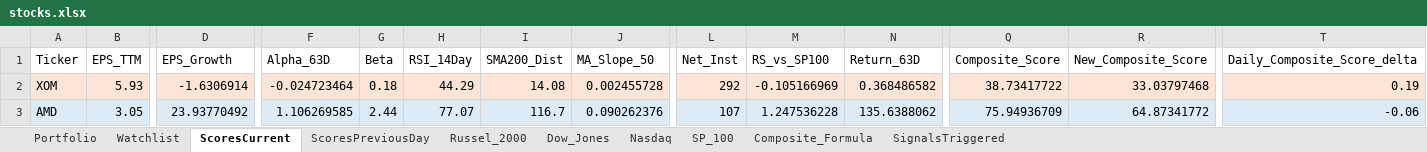
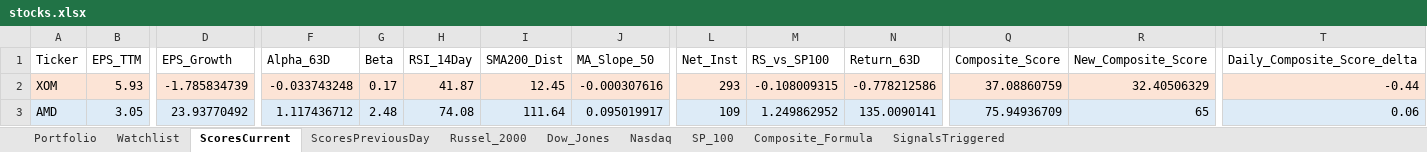
Before and after one commit to srijaipur/stocks-analytics-engine, an Excel workbook: stocks.xlsx, sheet ScoresCurrent, drawn as a sheet; only a part is shown, gaps mark what is left out; values as stored, in another font and other column widths than the file's, no borders; the diff covers the shown part only; the diff names each change by its address in the sheet, - before the commit and + after, or states it on an @@ line.

```diff
--- a/stocks.xlsx (sheet ScoresCurrent)
+++ b/stocks.xlsx (sheet ScoresCurrent)
-D2 (EPS_Growth): -1.6306914
+D2 (EPS_Growth): -1.785834739
-F2 (Alpha_63D): -0.024723464
+F2 (Alpha_63D): -0.033743248
-G2 (Beta): 0.18
+G2 (Beta): 0.17
-H2 (RSI_14Day): 44.29
+H2 (RSI_14Day): 41.87
-I2 (SMA200_Dist): 14.08
+I2 (SMA200_Dist): 12.45
-J2 (MA_Slope_50): 0.002455728
+J2 (MA_Slope_50): -0.000307616
-L2 (Net_Inst): 292
+L2 (Net_Inst): 293
-M2 (RS_vs_SP100): -0.105166969
+M2 (RS_vs_SP100): -0.108009315
-N2 (Return_63D): 0.368486582
+N2 (Return_63D): -0.778212586
-Q2 (Composite_Score): 38.73417722
+Q2 (Composite_Score): 37.08860759
-R2 (New_Composite_Score): 33.03797468
+R2 (New_Composite_Score): 32.40506329
-T2 (Daily_Composite_Score_delta): 0.19
+T2 (Daily_Composite_Score_delta): -0.44
-F3 (Alpha_63D): 1.106269585
+F3 (Alpha_63D): 1.117436712
-G3 (Beta): 2.44
+G3 (Beta): 2.48
-H3 (RSI_14Day): 77.07
+H3 (RSI_14Day): 74.08
-I3 (SMA200_Dist): 116.7
+I3 (SMA200_Dist): 111.64
-J3 (MA_Slope_50): 0.090262376
+J3 (MA_Slope_50): 0.095019917
-L3 (Net_Inst): 107
+L3 (Net_Inst): 109
-M3 (RS_vs_SP100): 1.247536228
+M3 (RS_vs_SP100): 1.249862952
-N3 (Return_63D): 135.6388062
+N3 (Return_63D): 135.0090141
-R3 (New_Composite_Score): 64.87341772
+R3 (New_Composite_Score): 65
-T3 (Daily_Composite_Score_delta): -0.06
+T3 (Daily_Composite_Score_delta): 0.06
```
Also changed, not shown: 845 edited cells and cell formats elsewhere in this sheet, sheet SignalsTriggered, sheet ScoresPreviousDay, 3 other files.
